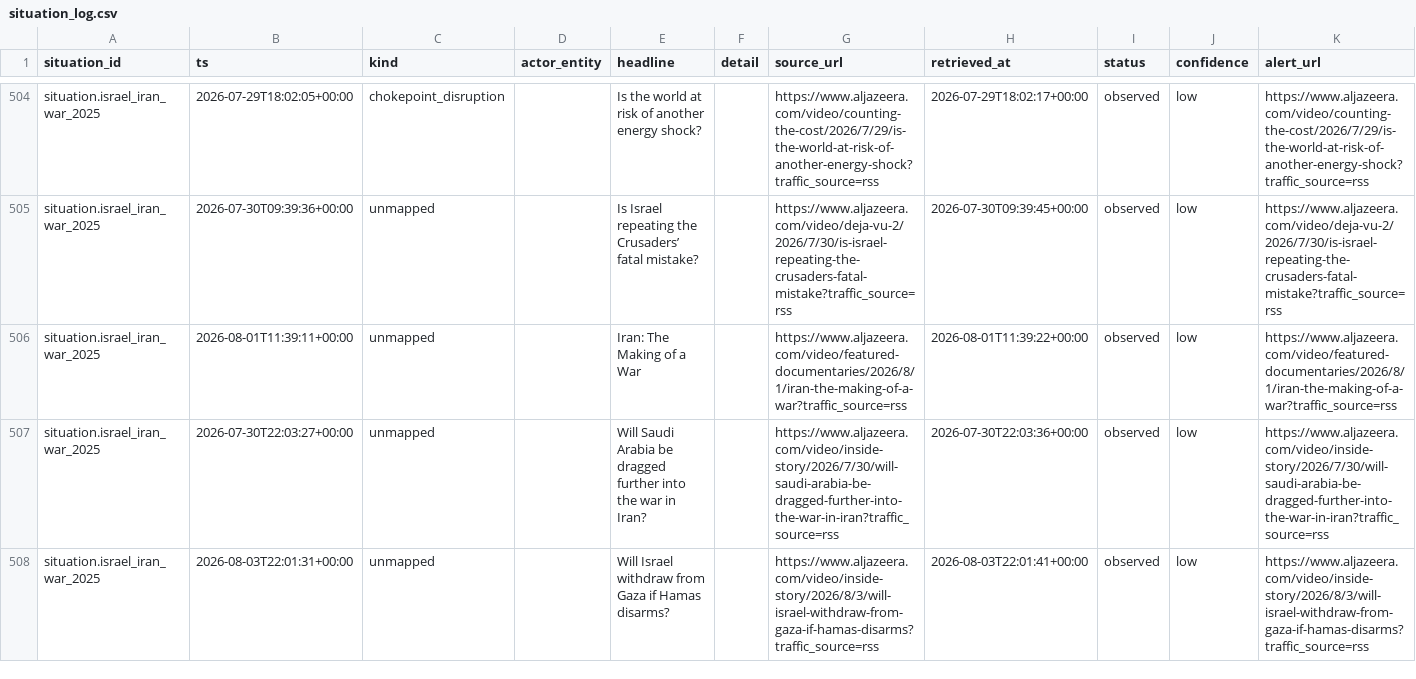
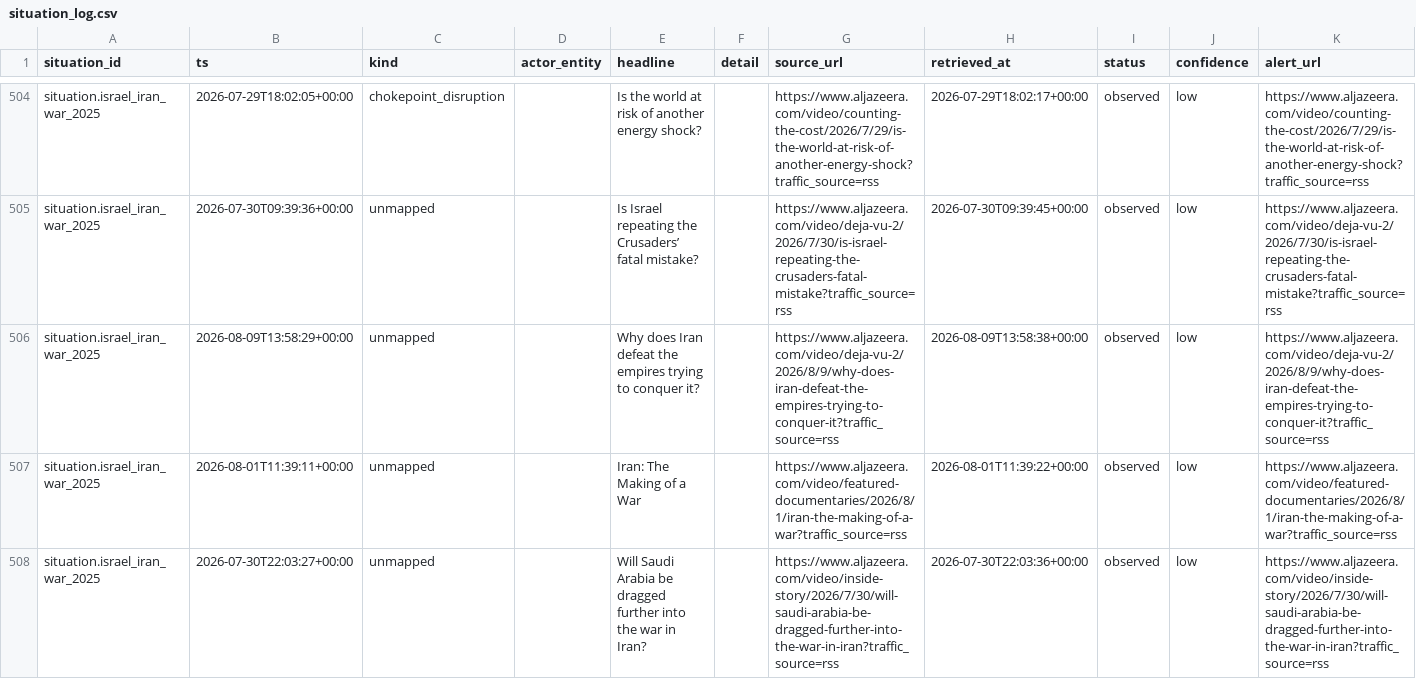
Before and after one commit to josephdelany/ripple-engine, a CSV file: data/state/situation_log.csv, drawn as a sheet; only a part is shown, gaps mark what is left out; the shorter side is filled out with more unchanged rows; rows hold the shown columns only; the diff covers the shown part only; the diff names each change by its address in the sheet, - before the commit and + after, or states it on an @@ line.

```diff
--- a/data/state/situation_log.csv
+++ b/data/state/situation_log.csv
+row 506: situation.israel_iran_war_2025 | 2026-08-09T13:58:29+00:00 | unmapped |  | Why does Iran defeat the empires trying to conquer it? |  | https://www.aljazeera.com/video/deja-vu-2/2026/8/9/why-does-iran-defeat-the-empires-trying-to-conquer-it?traffic_source=rss | 2026-08-09T13:58:38+00:00 | observed | low | https://www.aljazeera.com/video/deja-vu-2/2026/8/9/why-does-iran-defeat-the-empires-trying-to-conquer-it?traffic_source=rss
```
Also changed, not shown: 10 added rows elsewhere in this file, data/alert_queue.csv, 1 other file.
